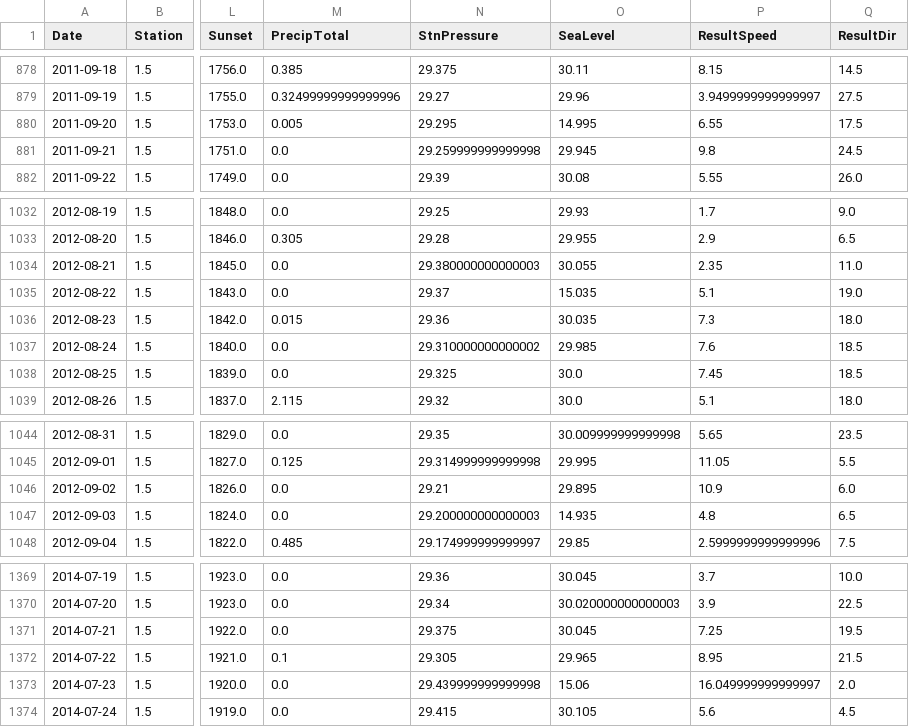
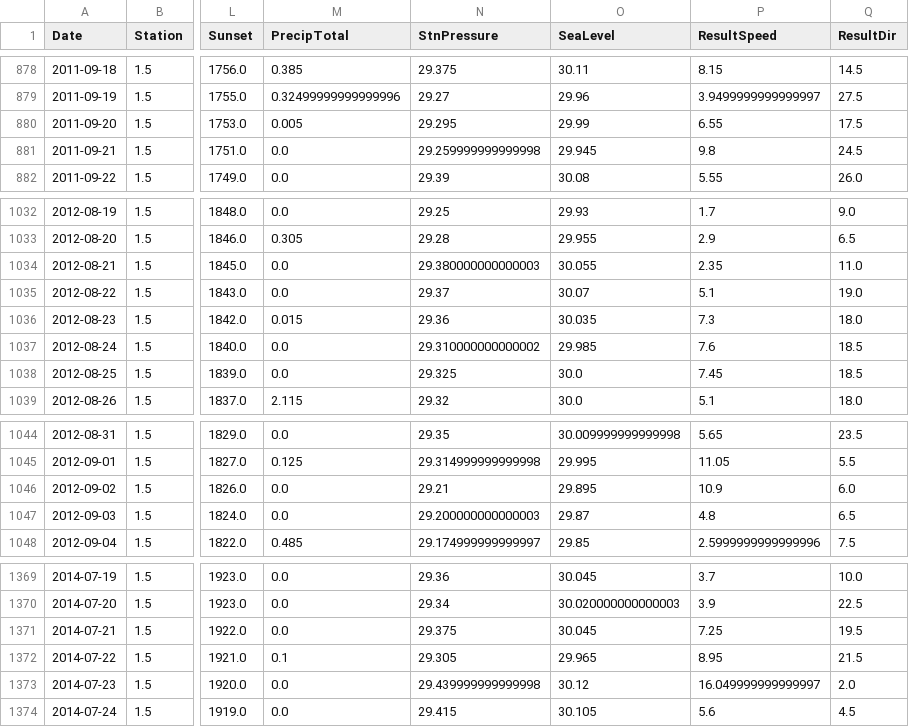
Before and after one commit to rashidi-norhashim/Team-folder, a CSV file: P4/datasets/result2.csv, drawn as a sheet; only a part is shown, gaps mark what is left out; the diff covers the shown part only; the diff names each change by its address in the sheet, - before the commit and + after, or states it on an @@ line.

```diff
--- a/P4/datasets/result2.csv
+++ b/P4/datasets/result2.csv
-O880 (SeaLevel): 14.995
+O880 (SeaLevel): 29.99
-O1035 (SeaLevel): 15.035
+O1035 (SeaLevel): 30.07
-O1047 (SeaLevel): 14.935
+O1047 (SeaLevel): 29.87
-O1373 (SeaLevel): 15.06
+O1373 (SeaLevel): 30.12
```
Also changed, not shown: 5 edited cells elsewhere in this file, P4/datasets/result.csv, 1 other file.
